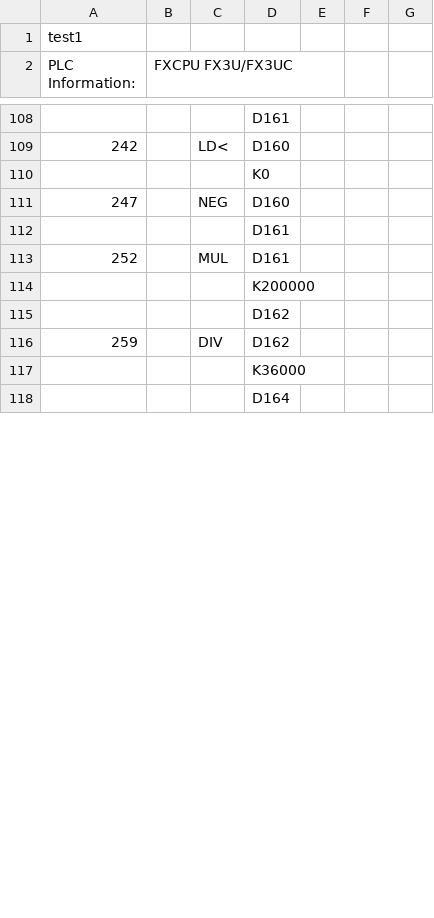
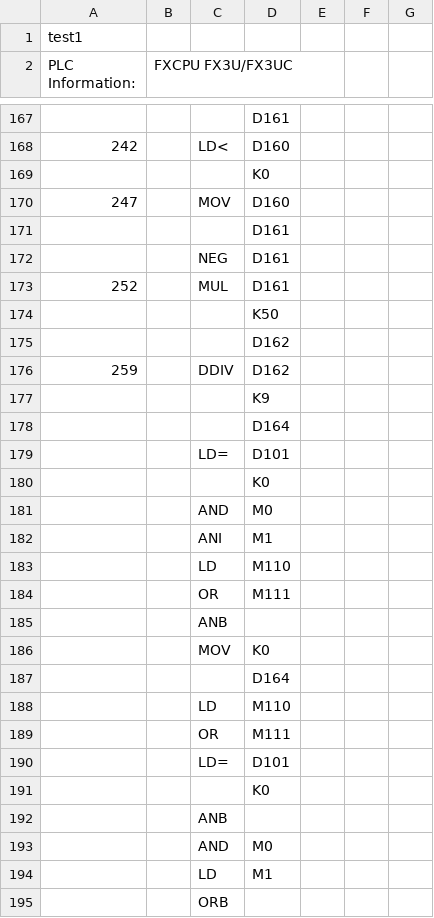
Before and after one commit to ngoctoan150699/plot_ZE-SG3, a CSV file: plc_ctrvina/MAIN.csv, drawn as a sheet; only a part is shown, gaps mark what is left out; addresses are those after the commit; the diff covers the shown part only; the diff names each change by its address in the sheet, - before the commit and + after, or states it on an @@ line.

```diff
--- a/plc_ctrvina/MAIN.csv
+++ b/plc_ctrvina/MAIN.csv
-C170: NEG
+C170: MOV
+row 172:  |  | NEG | D161
-D174: K200000
+D174: K50
-C176: DIV
+C176: DDIV
-D177: K36000
+D177: K9
+row 179:  |  | LD= | D101
+row 180:  |  |  | K0
+row 181:  |  | AND | M0
+row 182:  |  | ANI | M1
+row 183:  |  | LD | M110
+row 184:  |  | OR | M111
+row 185:  |  | ANB
+row 186:  |  | MOV | K0
+row 187:  |  |  | D164
+row 188:  |  | LD | M110
+row 189:  |  | OR | M111
+row 190:  |  | LD= | D101
+row 191:  |  |  | K0
+row 192:  |  | ANB
+row 193:  |  | AND | M0
+row 194:  |  | LD | M1
+row 195:  |  | ORB
```
Also changed, not shown: 62 added rows, 1 removed row and 3 edited cells elsewhere in this file, plc_ctrvina/COMMENT.csv, 3 other files.
